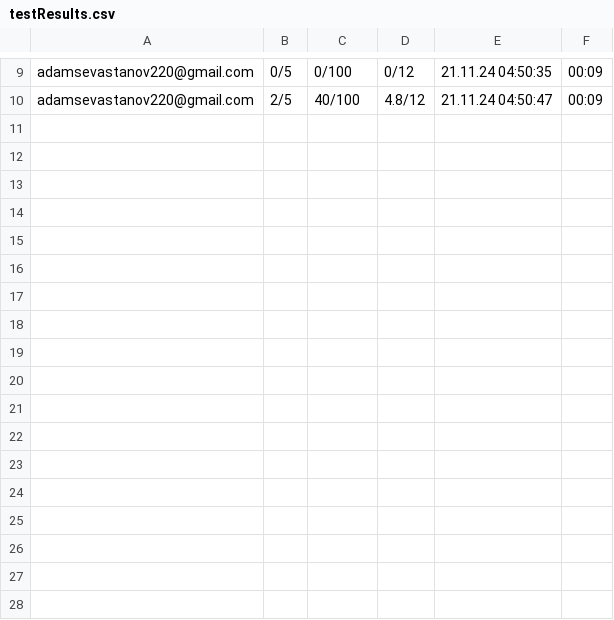
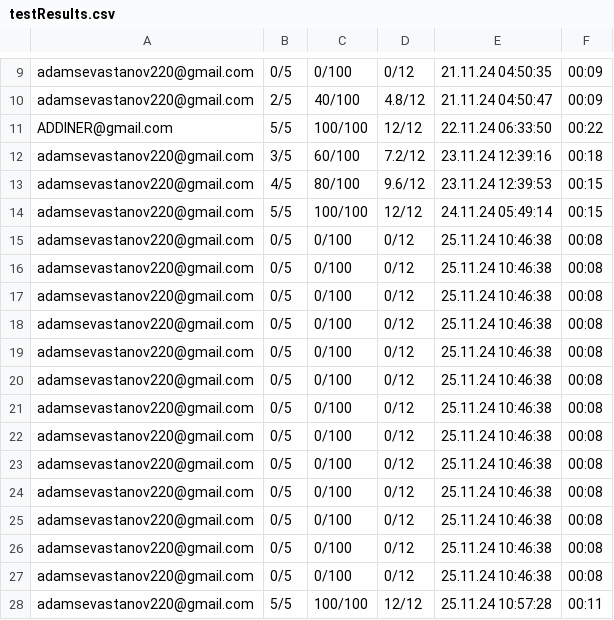
Before and after one commit to SmA1l2011/tests, a CSV file: csv/testResults.csv, drawn as a sheet; only a part is shown, gaps mark what is left out; the diff names each change by its address in the sheet, - before the commit and + after, or states it on an @@ line.

```diff
--- a/csv/testResults.csv
+++ b/csv/testResults.csv
+row 11: ADDINER@gmail.com | 5/5 | 100/100 | 12/12 | 22.11.24 06:33:50 | 00:22
+row 12: adamsevastanov220@gmail.com | 3/5 | 60/100 | 7.2/12 | 23.11.24 12:39:16 | 00:18
+row 13: adamsevastanov220@gmail.com | 4/5 | 80/100 | 9.6/12 | 23.11.24 12:39:53 | 00:15
+row 14: adamsevastanov220@gmail.com | 5/5 | 100/100 | 12/12 | 24.11.24 05:49:14 | 00:15
+row 15: adamsevastanov220@gmail.com | 0/5 | 0/100 | 0/12 | 25.11.24 10:46:38 | 00:08
+row 16: adamsevastanov220@gmail.com | 0/5 | 0/100 | 0/12 | 25.11.24 10:46:38 | 00:08
+row 17: adamsevastanov220@gmail.com | 0/5 | 0/100 | 0/12 | 25.11.24 10:46:38 | 00:08
+row 18: adamsevastanov220@gmail.com | 0/5 | 0/100 | 0/12 | 25.11.24 10:46:38 | 00:08
+row 19: adamsevastanov220@gmail.com | 0/5 | 0/100 | 0/12 | 25.11.24 10:46:38 | 00:08
+row 20: adamsevastanov220@gmail.com | 0/5 | 0/100 | 0/12 | 25.11.24 10:46:38 | 00:08
+row 21: adamsevastanov220@gmail.com | 0/5 | 0/100 | 0/12 | 25.11.24 10:46:38 | 00:08
+row 22: adamsevastanov220@gmail.com | 0/5 | 0/100 | 0/12 | 25.11.24 10:46:38 | 00:08
+row 23: adamsevastanov220@gmail.com | 0/5 | 0/100 | 0/12 | 25.11.24 10:46:38 | 00:08
+row 24: adamsevastanov220@gmail.com | 0/5 | 0/100 | 0/12 | 25.11.24 10:46:38 | 00:08
+row 25: adamsevastanov220@gmail.com | 0/5 | 0/100 | 0/12 | 25.11.24 10:46:38 | 00:08
+row 26: adamsevastanov220@gmail.com | 0/5 | 0/100 | 0/12 | 25.11.24 10:46:38 | 00:08
+row 27: adamsevastanov220@gmail.com | 0/5 | 0/100 | 0/12 | 25.11.24 10:46:38 | 00:08
+row 28: adamsevastanov220@gmail.com | 5/5 | 100/100 | 12/12 | 25.11.24 10:57:28 | 00:11
```
Also changed, not shown: csv/users.csv, 16 other files.
